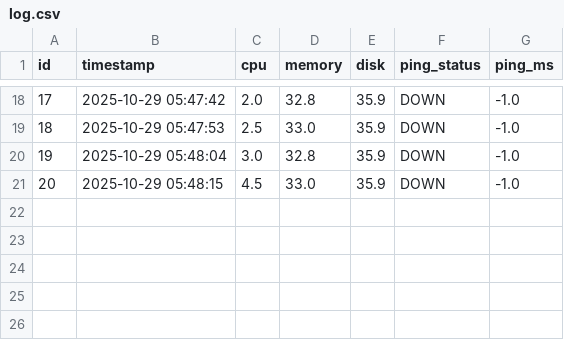
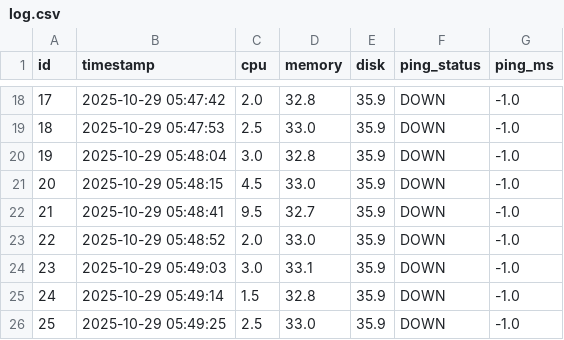
Before and after one commit to TKU-DCT/week-7-store-logs-in-sqlite-and-basic-query-gabriellcia, a CSV file: log.csv, drawn as a sheet; only a part is shown, gaps mark what is left out; the diff names each change by its address in the sheet, - before the commit and + after, or states it on an @@ line.

Commit message:
Week 7: complete task, add DOWN query and export log.csv

```diff
--- a/log.csv
+++ b/log.csv
+row 22: 21 | 2025-10-29 05:48:41 | 9.5 | 32.7 | 35.9 | DOWN | -1.0
+row 23: 22 | 2025-10-29 05:48:52 | 2.0 | 33.0 | 35.9 | DOWN | -1.0
+row 24: 23 | 2025-10-29 05:49:03 | 3.0 | 33.1 | 35.9 | DOWN | -1.0
+row 25: 24 | 2025-10-29 05:49:14 | 1.5 | 32.8 | 35.9 | DOWN | -1.0
+row 26: 25 | 2025-10-29 05:49:25 | 2.5 | 33.0 | 35.9 | DOWN | -1.0
```
